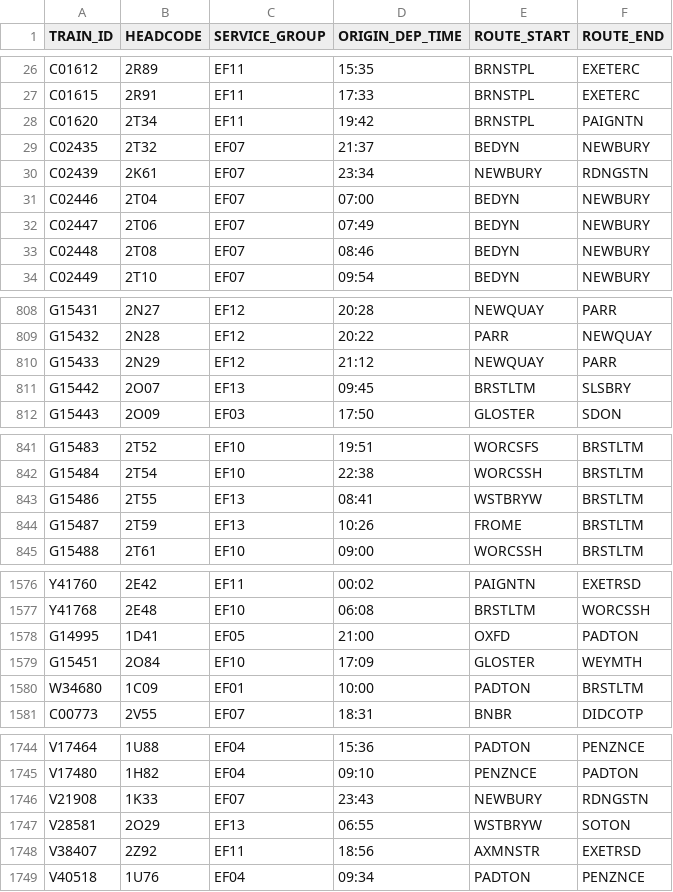
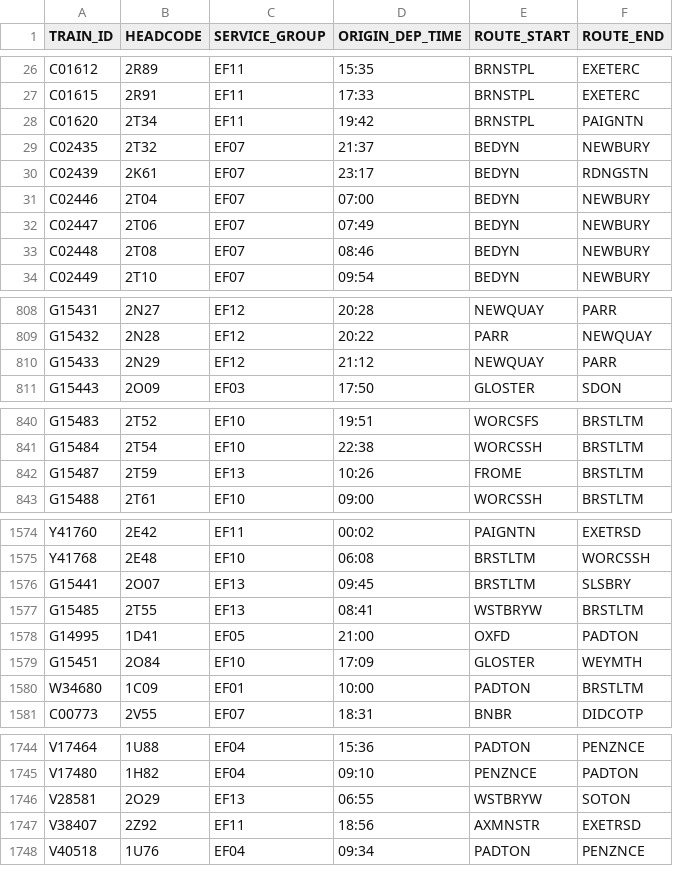
Before and after one commit to tomsmith199202-cloud/gwr_cron_job, a CSV file: gwr_timetable_today.csv, drawn as a sheet; only a part is shown, gaps mark what is left out; the diff covers the shown part only.

```diff
--- a/gwr_timetable_today.csv
+++ b/gwr_timetable_today.csv
@@ -29,3 +29,3 @@ C01620,2T34,EF11,19:42,BRNSTPL,PAIGNTN
 C02435,2T32,EF07,21:37,BEDYN,NEWBURY
-C02439,2K61,EF07,23:34,NEWBURY,RDNGSTN
+C02439,2K61,EF07,23:17,BEDYN,RDNGSTN
 C02446,2T04,EF07,07:00,BEDYN,NEWBURY
@@ -810,3 +810,2 @@ G15432,2N28,EF12,20:22,PARR,NEWQUAY
 G15433,2N29,EF12,21:12,NEWQUAY,PARR
-G15442,2O07,EF13,09:45,BRSTLTM,SLSBRY
 G15443,2O09,EF03,17:50,GLOSTER,SDON
@@ -842,3 +841,2 @@ G15483,2T52,EF10,19:51,WORCSFS,BRSTLTM
 G15484,2T54,EF10,22:38,WORCSSH,BRSTLTM
-G15486,2T55,EF13,08:41,WSTBRYW,BRSTLTM
 G15487,2T59,EF13,10:26,FROME,BRSTLTM
@@ -1577,2 +1575,4 @@ Y41760,2E42,EF11,00:02,PAIGNTN,EXETRSD
 Y41768,2E48,EF10,06:08,BRSTLTM,WORCSSH
+G15441,2O07,EF13,09:45,BRSTLTM,SLSBRY
+G15485,2T55,EF13,08:41,WSTBRYW,BRSTLTM
 G14995,1D41,EF05,21:00,OXFD,PADTON
@@ -1745,3 +1745,2 @@ V17464,1U88,EF04,15:36,PADTON,PENZNCE
 V17480,1H82,EF04,09:10,PENZNCE,PADTON
-V21908,1K33,EF07,23:43,NEWBURY,RDNGSTN
 V28581,2O29,EF13,06:55,WSTBRYW,SOTON
```
Also changed, not shown: 2 edited cells elsewhere in this file, 1 other file.
